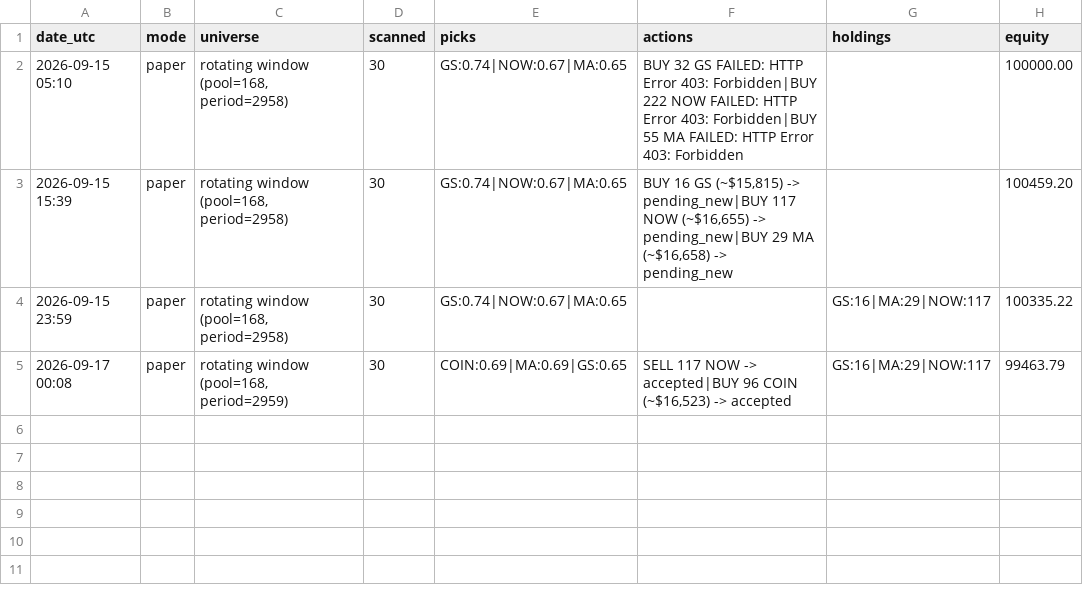
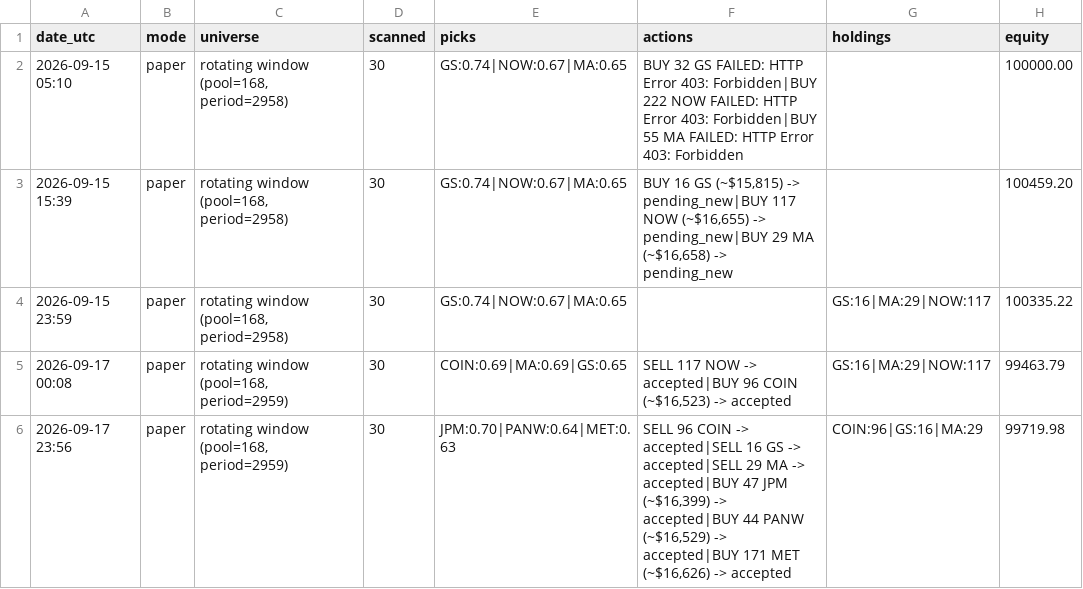
Before and after one commit to A-beaner/api-model, a CSV file: track_record.csv, drawn as a sheet.

```diff
--- a/track_record.csv
+++ b/track_record.csv
@@ -5 +5,2 @@ date_utc,mode,universe,scanned,picks,actions,holdings,equity
 2026-09-17 00:08,paper,"rotating window (pool=168, period=2959)",30,COIN:0.69|MA:0.69|GS:0.65,"SELL 117 NOW -> accepted|BUY 96 COIN (~$16,523) -> accepted",GS:16|MA:29|NOW:117,99463.79
+2026-09-17 23:56,paper,"rotating window (pool=168, period=2959)",30,JPM:0.70|PANW:0.64|MET:0.63,"SELL 96 COIN -> accepted|SELL 16 GS -> accepted|SELL 29 MA -> accepted|BUY 47 JPM (~$16,399) -> accepted|BUY 44 PANW (~$16,529) -> accepted|BUY 171 MET (~$16,626) -> accepted",COIN:96|GS:16|MA:29,99719.98
```
